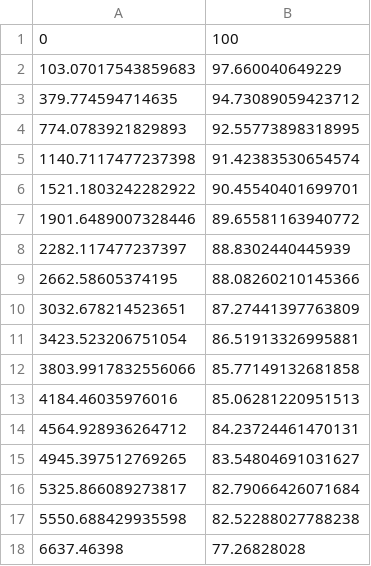
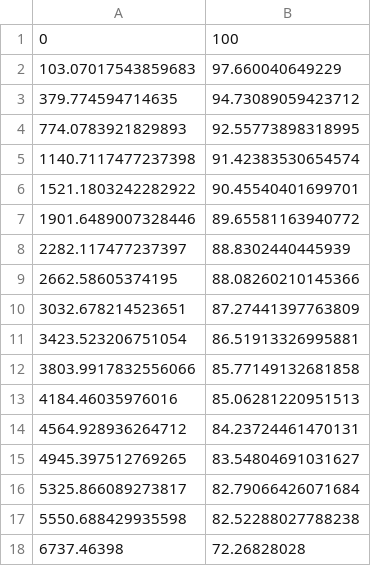
Before and after one commit to NathanPaceydev/Virtual-Power-Plant, a CSV file: flask app/static/Battery-cycles/100to50.csv, drawn as a sheet.

```diff
--- a/flask app/static/Battery-cycles/100to50.csv
+++ b/flask app/static/Battery-cycles/100to50.csv
@@ -17,2 +17,2 @@
 5550.688429935598, 82.52288027788238
-6637.46398, 77.26828028
+6737.46398, 72.26828028
```
Also changed, not shown: flask app/static/Battery-cycles/100to25.csv, flask app/static/Battery-cycles/100to40.csv, 7 other files.
